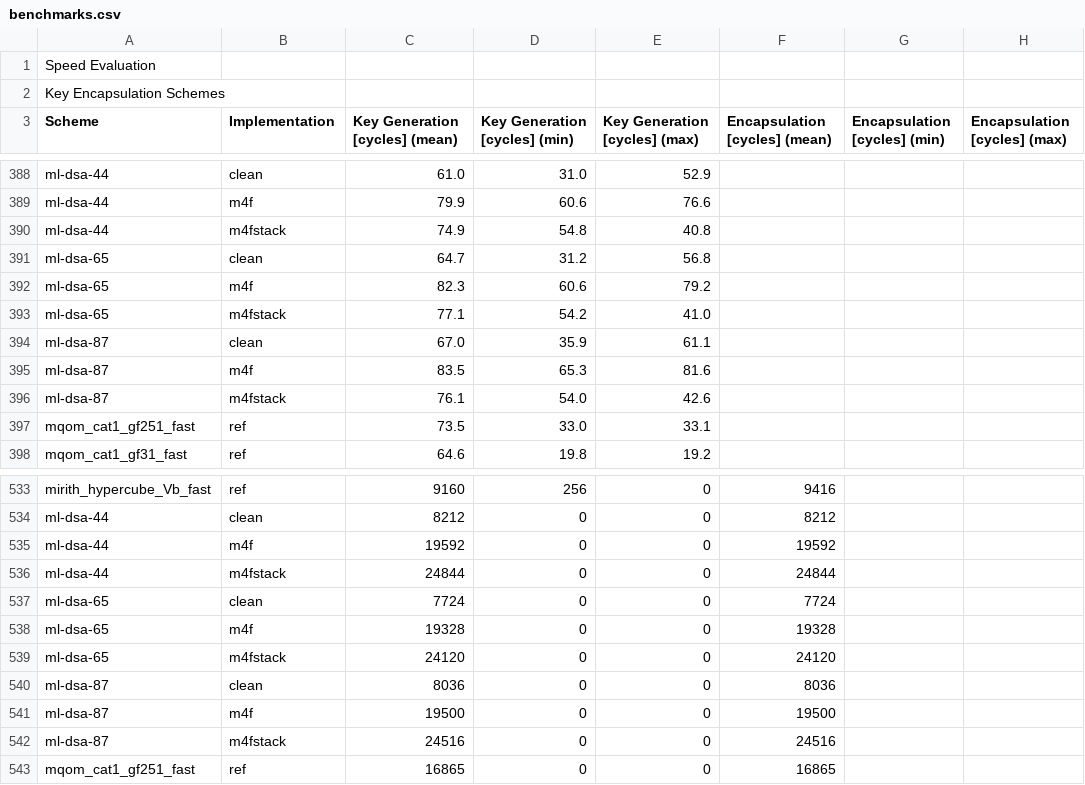
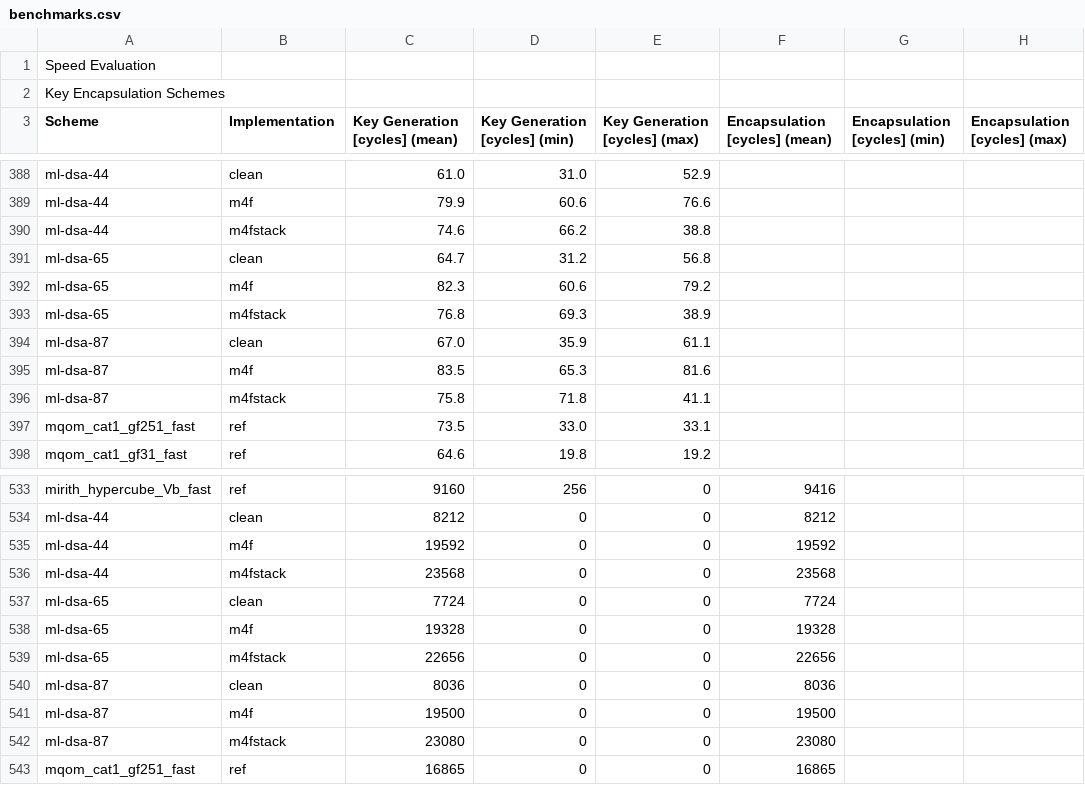
Before and after one commit to mupq/pqm4, a CSV file: benchmarks.csv, drawn as a sheet; only a part is shown, gaps mark what is left out; the diff covers the shown part only; the diff names each change by its address in the sheet, - before the commit and + after, or states it on an @@ line.

```diff
--- a/benchmarks.csv
+++ b/benchmarks.csv
-C390 (Key Generation [cycles] (mean)): 74.9
+C390 (Key Generation [cycles] (mean)): 74.6
-D390 (Key Generation [cycles] (min)): 54.8
+D390 (Key Generation [cycles] (min)): 66.2
-E390 (Key Generation [cycles] (max)): 40.8
+E390 (Key Generation [cycles] (max)): 38.8
-C393 (Key Generation [cycles] (mean)): 77.1
+C393 (Key Generation [cycles] (mean)): 76.8
-D393 (Key Generation [cycles] (min)): 54.2
+D393 (Key Generation [cycles] (min)): 69.3
-E393 (Key Generation [cycles] (max)): 41.0
+E393 (Key Generation [cycles] (max)): 38.9
-C396 (Key Generation [cycles] (mean)): 76.1
+C396 (Key Generation [cycles] (mean)): 75.8
-D396 (Key Generation [cycles] (min)): 54.0
+D396 (Key Generation [cycles] (min)): 71.8
-E396 (Key Generation [cycles] (max)): 42.6
+E396 (Key Generation [cycles] (max)): 41.1
-C536 (Key Generation [cycles] (mean)): 24844
+C536 (Key Generation [cycles] (mean)): 23568
-F536 (Encapsulation [cycles] (mean)): 24844
+F536 (Encapsulation [cycles] (mean)): 23568
-C539 (Key Generation [cycles] (mean)): 24120
+C539 (Key Generation [cycles] (mean)): 22656
-F539 (Encapsulation [cycles] (mean)): 24120
+F539 (Encapsulation [cycles] (mean)): 22656
-C542 (Key Generation [cycles] (mean)): 24516
+C542 (Key Generation [cycles] (mean)): 23080
-F542 (Encapsulation [cycles] (mean)): 24516
+F542 (Encapsulation [cycles] (mean)): 23080
```
Also changed, not shown: 3 added rows, 3 removed rows and 9 edited cells elsewhere in this file, 5 other files.
